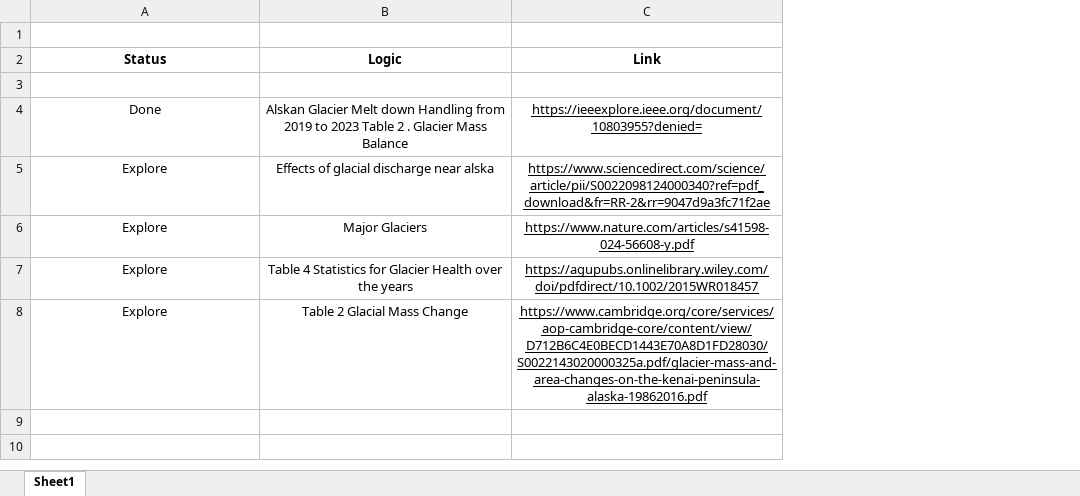
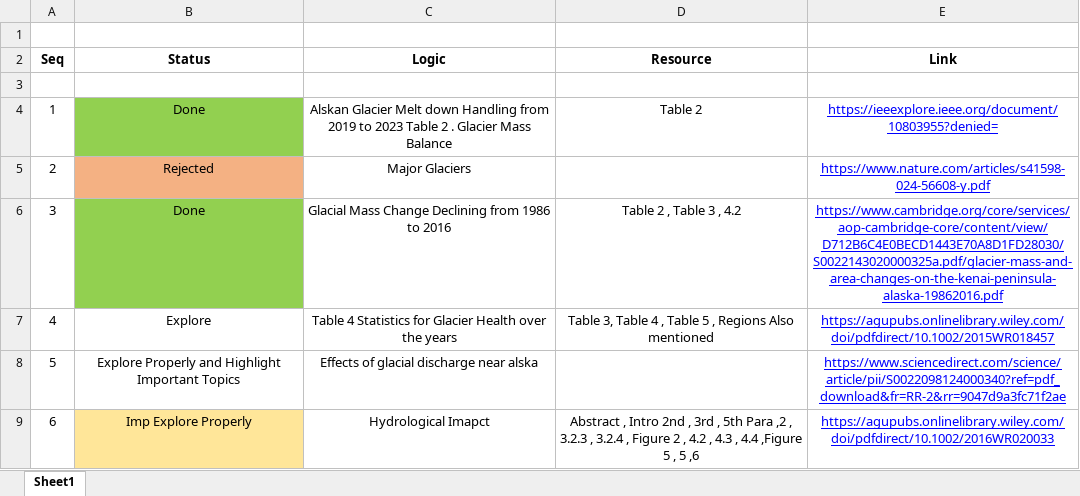
Before and after one commit to harsh125op/waterLevel, an Excel workbook: Resources/resources.xlsx, sheet Sheet1, drawn as a sheet; values as stored, in another font and other column widths than the file's, no borders; removed rows and columns are numbered as before the commit, all else as after; the diff names each change by its address in the sheet, - before the commit and + after, or states it on an @@ line.

Commit message:
Resource Added

```diff
--- a/Resources/resources.xlsx (sheet Sheet1)
+++ b/Resources/resources.xlsx (sheet Sheet1)
+column A (Seq), rows 4-5: 1 | 2; row 7: 4
+column D (Resource), row 4: Table 2; row 7: Table 3, Table 4 , Table 5 , Regions Also mentioned
-B4 fill: none
+B4 fill: #92D050
-E4 text colour: black
+E4 text colour: #0000FF
-row 5: Explore | Effects of glacial discharge near alska | https://www.sciencedirect.com/science/article/pii/S0022098124000340?ref=pdf_download&fr=RR-2&rr=9047d9a3fc71f2ae
-B5 (Status): Explore
+B5 (Status): Rejected
-B5 fill: none
+B5 fill: #F4B183
-E5 text colour: black
+E5 text colour: #0000FF
+row 6: 3 | Done | Glacial Mass Change Declining from 1986 to 2016 | Table 2 , Table 3 , 4.2 | https://www.cambridge.org/core/services/aop-cambridge-core/content/view/D712B6C4E0BECD1443E70A8D1FD28030/S0022143020000325a.pdf/glacier-mass-and-area-changes-on-the-kenai-peninsula-alaska-19862016.pdf
-E7 text colour: black
+E7 text colour: #0000FF
-row 8: Explore | Table 2 Glacial Mass Change | https://www.cambridge.org/core/services/aop-cambridge-core/content/view/D712B6C4E0BECD1443E70A8D1FD28030/S0022143020000325a.pdf/glacier-mass-and-area-changes-on-the-kenai-peninsula-alaska-19862016.pdf
+row 8: 5 | Explore Properly and Highlight Important Topics | Effects of glacial discharge near alska |  | https://www.sciencedirect.com/science/article/pii/S0022098124000340?ref=pdf_download&fr=RR-2&rr=9047d9a3fc71f2ae
+row 9: 6 | Imp Explore Properly | Hydrological Imapct | Abstract , Intro 2nd , 3rd , 5th Para ,2 , 3.2.3 , 3.2.4 , Figure 2 , 4.2 , 4.3 , 4.4 ,Figure 5 , 5 ,6 | https://agupubs.onlinelibrary.wiley.com/doi/pdfdirect/10.1002/2016WR020033
```
